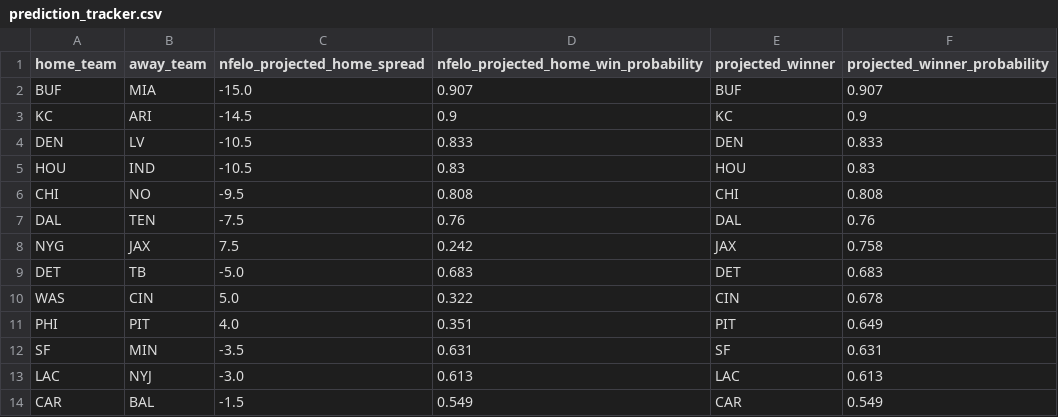
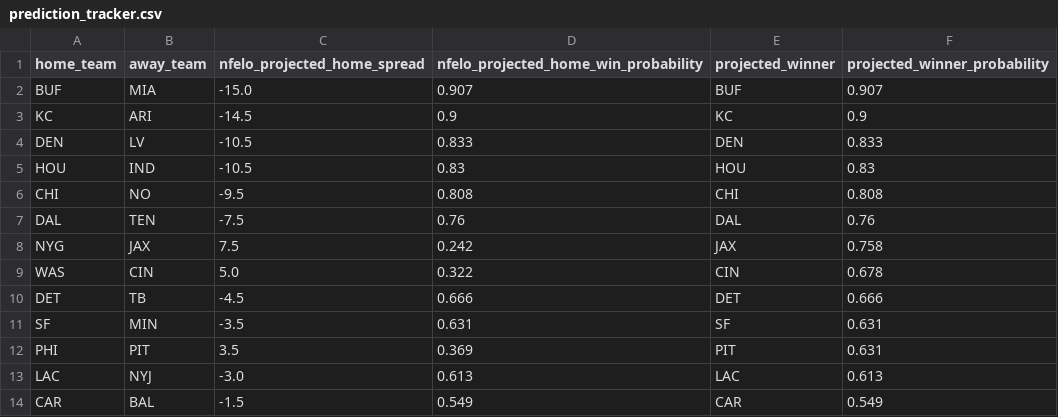
Before and after one commit to greerreNFL/nfelo, a CSV file: output_data/prediction_tracker.csv, drawn as a sheet; removed rows and columns are numbered as before the commit, all else as after; the diff names each change by its address in the sheet, - before the commit and + after, or states it on an @@ line.

```diff
--- a/output_data/prediction_tracker.csv
+++ b/output_data/prediction_tracker.csv
-row 9: DET | TB | -5.0 | 0.683 | DET | 0.683
-row 11: PHI | PIT | 4.0 | 0.351 | PIT | 0.649
+row 10: DET | TB | -4.5 | 0.666 | DET | 0.666
+row 12: PHI | PIT | 3.5 | 0.369 | PIT | 0.631
```
Also changed, not shown: output_data/historic_projected_spreads.csv, 1 other file.
